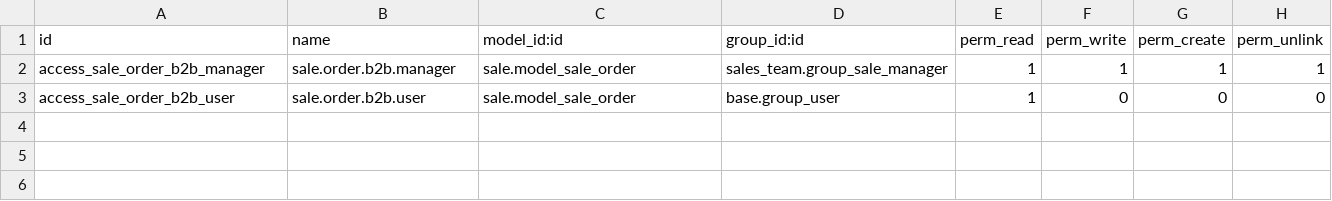
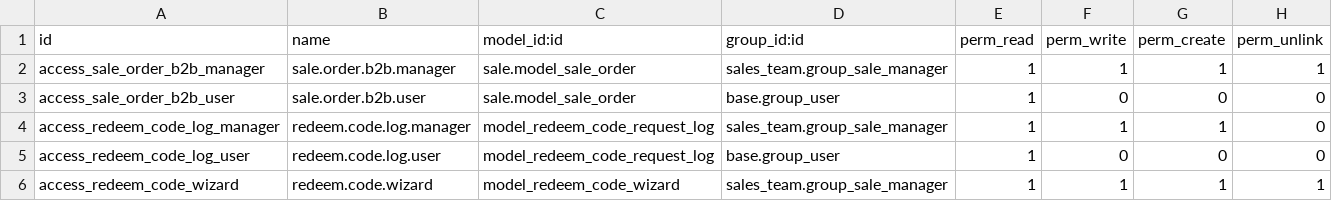
Before and after one commit to Kelompok-1-Proyek-3/sistem-microcredential-hybrid, a CSV file: addons/microcredential_sales/security/ir.model.access.csv, drawn as a sheet.

Commit message:
Update Microcredential Sales module to version 19.0.1.0.0
- Changed module version from 17.0.1.0.0 to 19.0.1.0.0 in __manifest__.py
- Added LGPL-3 license to __manifest__.py
- Updated XML files to include proper encoding and removed unnecessary comments
- Modified CRM pipeline data to improve stage names and removed probability fields
- Enhanced access rights in ir.model.access.csv for redeem code log and wizard
- Updated views to use 'list' instead of 'tree' where applicable for better UI consistency
- Added new wizard for redeem code management
- Cleaned up various XML files to ensure proper structure and readability
- Removed sensitive admin password from configuration file

```diff
--- a/addons/microcredential_sales/security/ir.model.access.csv
+++ b/addons/microcredential_sales/security/ir.model.access.csv
@@ -3 +3,4 @@ access_sale_order_b2b_manager,sale.order.b2b.manager,sale.model_sale_order,sales
 access_sale_order_b2b_user,sale.order.b2b.user,sale.model_sale_order,base.group_user,1,0,0,0
+access_redeem_code_log_manager,redeem.code.log.manager,model_redeem_code_request_log,sales_team.group_sale_manager,1,1,1,0
+access_redeem_code_log_user,redeem.code.log.user,model_redeem_code_request_log,base.group_user,1,0,0,0
+access_redeem_code_wizard,redeem.code.wizard,model_redeem_code_wizard,sales_team.group_sale_manager,1,1,1,1
```
Also changed, not shown: 10 other files.
